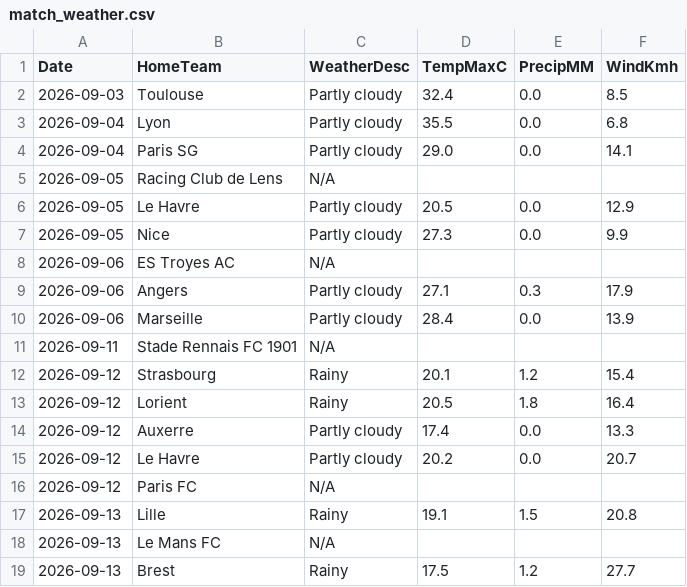
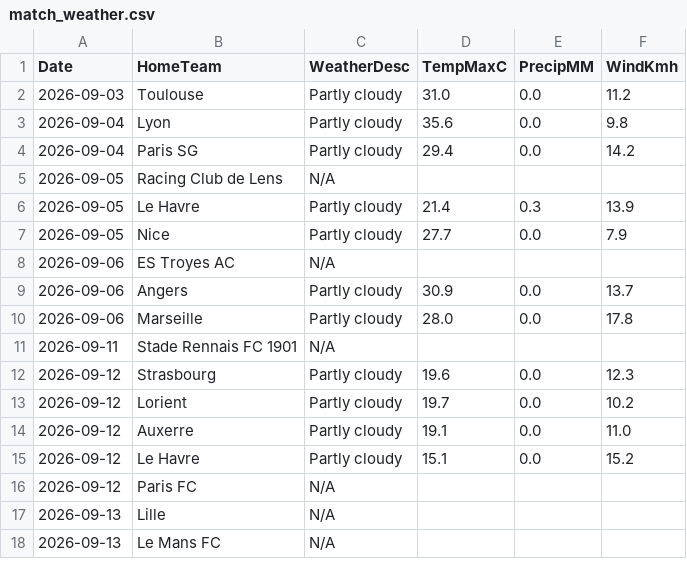
Before and after one commit to gmalbert/ligue-1, a CSV file: data_files/raw/match_weather.csv, drawn as a sheet; only a part is shown; the diff covers the shown part only.

```diff
--- a/data_files/raw/match_weather.csv
+++ b/data_files/raw/match_weather.csv
@@ -1,19 +1,18 @@
 Date,HomeTeam,WeatherDesc,TempMaxC,PrecipMM,WindKmh
-2026-09-03,Toulouse,Partly cloudy,32.4,0.0,8.5
-2026-09-04,Lyon,Partly cloudy,35.5,0.0,6.8
-2026-09-04,Paris SG,Partly cloudy,29.0,0.0,14.1
+2026-09-03,Toulouse,Partly cloudy,31.0,0.0,11.2
+2026-09-04,Lyon,Partly cloudy,35.6,0.0,9.8
+2026-09-04,Paris SG,Partly cloudy,29.4,0.0,14.2
 2026-09-05,Racing Club de Lens,N/A,,,
-2026-09-05,Le Havre,Partly cloudy,20.5,0.0,12.9
-2026-09-05,Nice,Partly cloudy,27.3,0.0,9.9
+2026-09-05,Le Havre,Partly cloudy,21.4,0.3,13.9
+2026-09-05,Nice,Partly cloudy,27.7,0.0,7.9
 2026-09-06,ES Troyes AC,N/A,,,
-2026-09-06,Angers,Partly cloudy,27.1,0.3,17.9
-2026-09-06,Marseille,Partly cloudy,28.4,0.0,13.9
+2026-09-06,Angers,Partly cloudy,30.9,0.0,13.7
+2026-09-06,Marseille,Partly cloudy,28.0,0.0,17.8
 2026-09-11,Stade Rennais FC 1901,N/A,,,
-2026-09-12,Strasbourg,Rainy,20.1,1.2,15.4
-2026-09-12,Lorient,Rainy,20.5,1.8,16.4
-2026-09-12,Auxerre,Partly cloudy,17.4,0.0,13.3
-2026-09-12,Le Havre,Partly cloudy,20.2,0.0,20.7
+2026-09-12,Strasbourg,Partly cloudy,19.6,0.0,12.3
+2026-09-12,Lorient,Partly cloudy,19.7,0.0,10.2
+2026-09-12,Auxerre,Partly cloudy,19.1,0.0,11.0
+2026-09-12,Le Havre,Partly cloudy,15.1,0.0,15.2
 2026-09-12,Paris FC,N/A,,,
-2026-09-13,Lille,Rainy,19.1,1.5,20.8
+2026-09-13,Lille,N/A,,,
 2026-09-13,Le Mans FC,N/A,,,
-2026-09-13,Brest,Rainy,17.5,1.2,27.7
```
Also changed, not shown: 1 added row, 5 removed rows and 4 edited cells elsewhere in this file, data_files/model_features/market_features.csv, data_files/predictions_log.csv, 11 other files.
